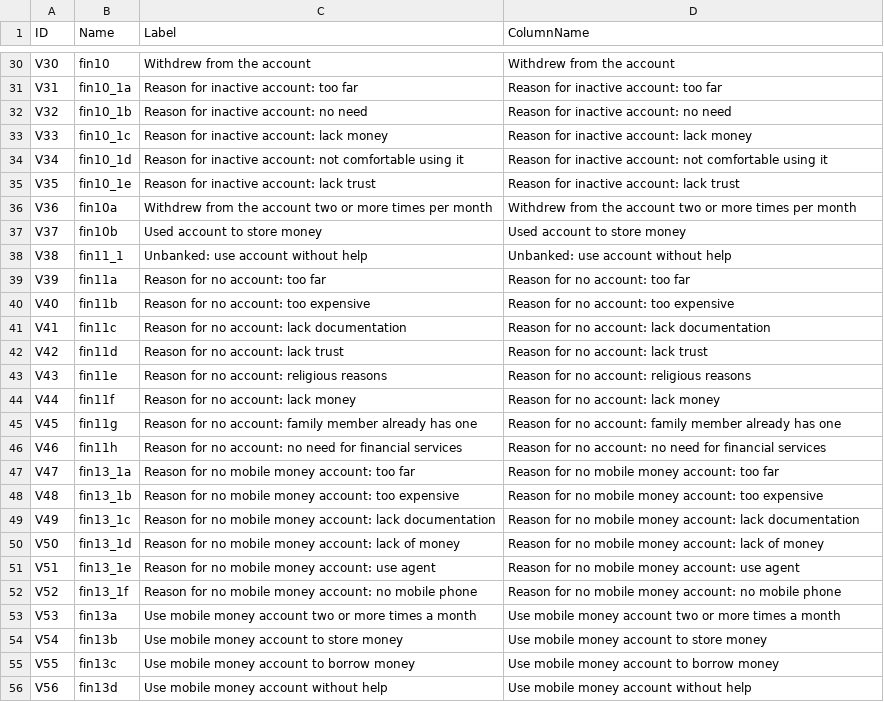
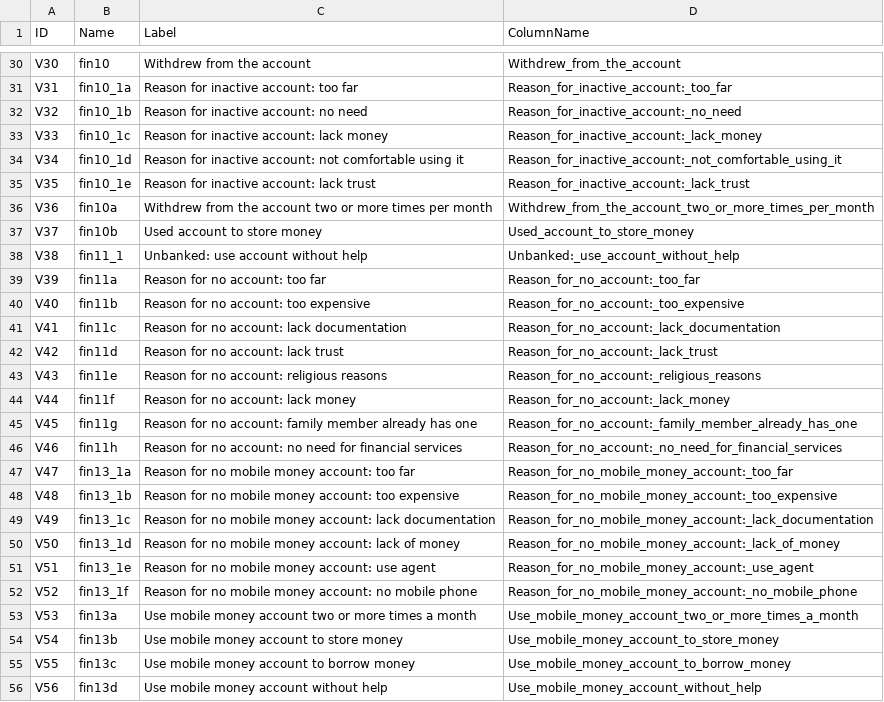
Before and after one commit to devs-saifur-rahman/StatProject, a CSV file: Data/variable_id_name.csv, drawn as a sheet; only a part is shown, gaps mark what is left out; the diff covers the shown part only; the diff names each change by its address in the sheet, - before the commit and + after, or states it on an @@ line.

Commit message:
updated variable name

```diff
--- a/Data/variable_id_name.csv
+++ b/Data/variable_id_name.csv
-D30 (ColumnName): Withdrew from the account
+D30 (ColumnName): Withdrew_from_the_account
-D31 (ColumnName): Reason for inactive account: too far
+D31 (ColumnName): Reason_for_inactive_account:_too_far
-D32 (ColumnName): Reason for inactive account: no need
+D32 (ColumnName): Reason_for_inactive_account:_no_need
-D33 (ColumnName): Reason for inactive account: lack money
+D33 (ColumnName): Reason_for_inactive_account:_lack_money
-D34 (ColumnName): Reason for inactive account: not comfortable using it
+D34 (ColumnName): Reason_for_inactive_account:_not_comfortable_using_it
-D35 (ColumnName): Reason for inactive account: lack trust
+D35 (ColumnName): Reason_for_inactive_account:_lack_trust
-D36 (ColumnName): Withdrew from the account two or more times per month
+D36 (ColumnName): Withdrew_from_the_account_two_or_more_times_per_month
-D37 (ColumnName): Used account to store money
+D37 (ColumnName): Used_account_to_store_money
-D38 (ColumnName): Unbanked: use account without help
+D38 (ColumnName): Unbanked:_use_account_without_help
-D39 (ColumnName): Reason for no account: too far
+D39 (ColumnName): Reason_for_no_account:_too_far
-D40 (ColumnName): Reason for no account: too expensive
+D40 (ColumnName): Reason_for_no_account:_too_expensive
-D41 (ColumnName): Reason for no account: lack documentation
+D41 (ColumnName): Reason_for_no_account:_lack_documentation
-D42 (ColumnName): Reason for no account: lack trust
+D42 (ColumnName): Reason_for_no_account:_lack_trust
-D43 (ColumnName): Reason for no account: religious reasons
+D43 (ColumnName): Reason_for_no_account:_religious_reasons
-D44 (ColumnName): Reason for no account: lack money
+D44 (ColumnName): Reason_for_no_account:_lack_money
-D45 (ColumnName): Reason for no account: family member already has one
+D45 (ColumnName): Reason_for_no_account:_family_member_already_has_one
-D46 (ColumnName): Reason for no account: no need for financial services
+D46 (ColumnName): Reason_for_no_account:_no_need_for_financial_services
-D47 (ColumnName): Reason for no mobile money account: too far
+D47 (ColumnName): Reason_for_no_mobile_money_account:_too_far
-D48 (ColumnName): Reason for no mobile money account: too expensive
+D48 (ColumnName): Reason_for_no_mobile_money_account:_too_expensive
-D49 (ColumnName): Reason for no mobile money account: lack documentation
+D49 (ColumnName): Reason_for_no_mobile_money_account:_lack_documentation
-D50 (ColumnName): Reason for no mobile money account: lack of money
+D50 (ColumnName): Reason_for_no_mobile_money_account:_lack_of_money
-D51 (ColumnName): Reason for no mobile money account: use agent
+D51 (ColumnName): Reason_for_no_mobile_money_account:_use_agent
-D52 (ColumnName): Reason for no mobile money account: no mobile phone
+D52 (ColumnName): Reason_for_no_mobile_money_account:_no_mobile_phone
-D53 (ColumnName): Use mobile money account two or more times a month
+D53 (ColumnName): Use_mobile_money_account_two_or_more_times_a_month
-D54 (ColumnName): Use mobile money account to store money
+D54 (ColumnName): Use_mobile_money_account_to_store_money
-D55 (ColumnName): Use mobile money account to borrow money
+D55 (ColumnName): Use_mobile_money_account_to_borrow_money
-D56 (ColumnName): Use mobile money account without help
+D56 (ColumnName): Use_mobile_money_account_without_help
```
Also changed, not shown: 92 edited cells elsewhere in this file.
